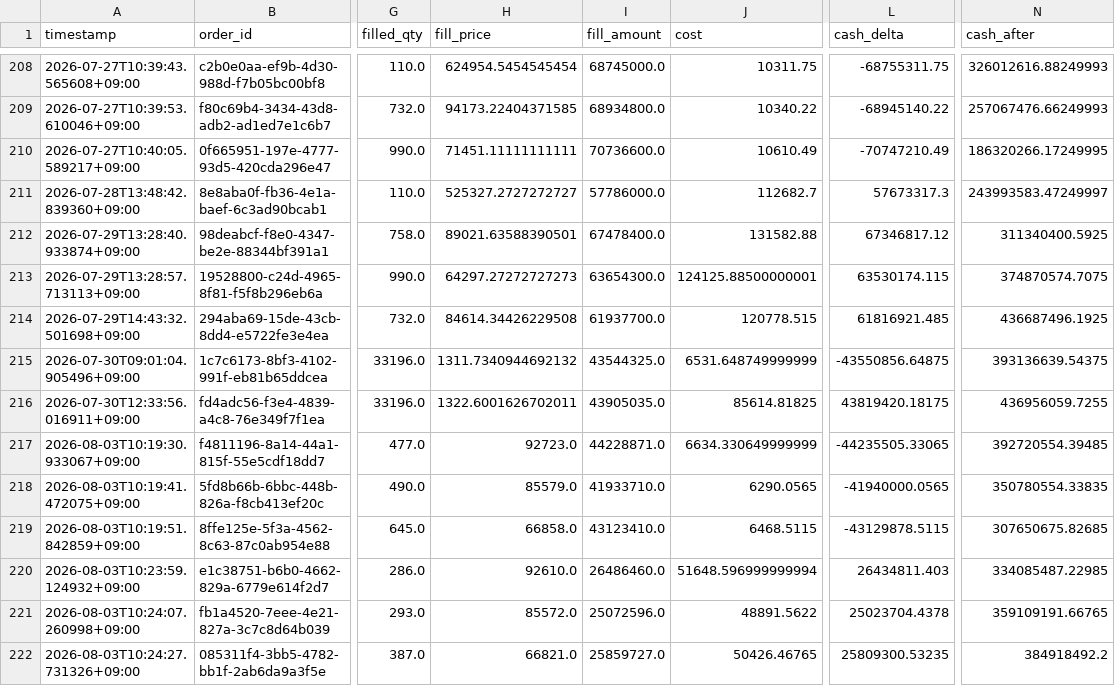
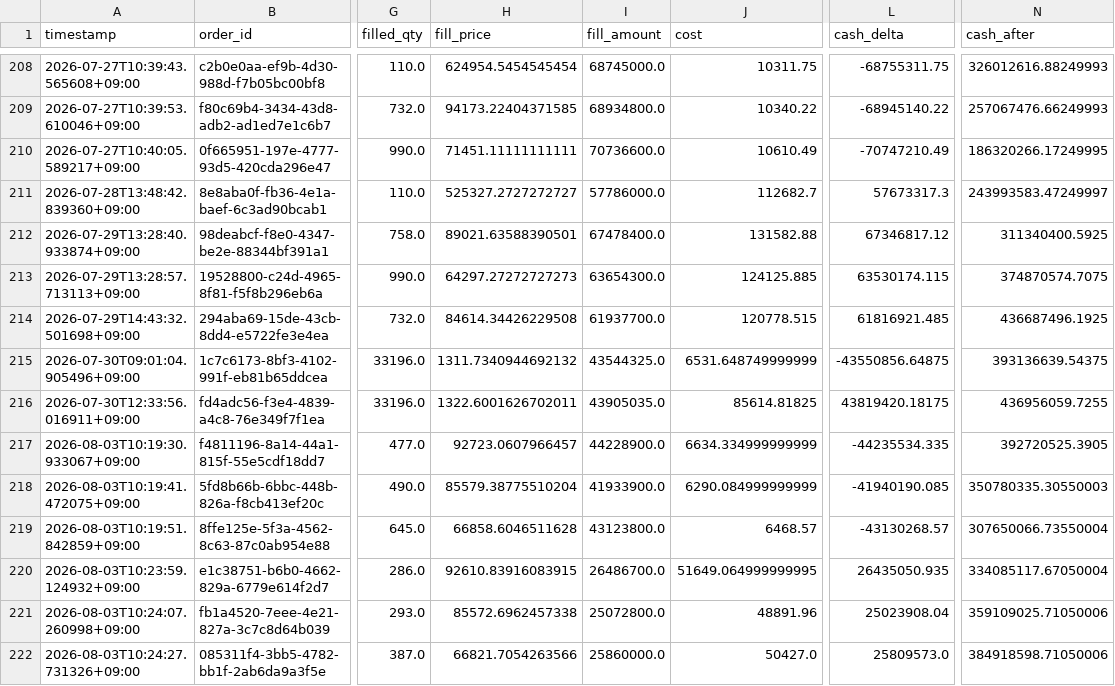
Before and after one commit to techshin31/test_stock, a CSV file: reports/analysis/paper_order_result_replay/latest/events.csv, drawn as a sheet; only a part is shown, gaps mark what is left out; the diff covers the shown part only; the diff names each change by its address in the sheet, - before the commit and + after, or states it on an @@ line.

Commit message:
docs(evidence): finalize paper session 2026-08-03

```diff
--- a/reports/analysis/paper_order_result_replay/latest/events.csv
+++ b/reports/analysis/paper_order_result_replay/latest/events.csv
-J213 (cost): 124125.88500000001
+J213 (cost): 124125.885
-H217 (fill_price): 92723.0
+H217 (fill_price): 92723.0607966457
-I217 (fill_amount): 44228871.0
+I217 (fill_amount): 44228900.0
-J217 (cost): 6634.330649999999
+J217 (cost): 6634.334999999999
-L217 (cash_delta): -44235505.33065
+L217 (cash_delta): -44235534.335
-N217 (cash_after): 392720554.39485
+N217 (cash_after): 392720525.3905
-H218 (fill_price): 85579.0
+H218 (fill_price): 85579.38775510204
-I218 (fill_amount): 41933710.0
+I218 (fill_amount): 41933900.0
-J218 (cost): 6290.0565
+J218 (cost): 6290.084999999999
-L218 (cash_delta): -41940000.0565
+L218 (cash_delta): -41940190.085
-N218 (cash_after): 350780554.33835
+N218 (cash_after): 350780335.30550003
-H219 (fill_price): 66858.0
+H219 (fill_price): 66858.6046511628
-I219 (fill_amount): 43123410.0
+I219 (fill_amount): 43123800.0
-J219 (cost): 6468.5115
+J219 (cost): 6468.57
-L219 (cash_delta): -43129878.5115
+L219 (cash_delta): -43130268.57
-N219 (cash_after): 307650675.82685
+N219 (cash_after): 307650066.73550004
-H220 (fill_price): 92610.0
+H220 (fill_price): 92610.83916083915
-I220 (fill_amount): 26486460.0
+I220 (fill_amount): 26486700.0
-J220 (cost): 51648.596999999994
+J220 (cost): 51649.064999999995
-L220 (cash_delta): 26434811.403
+L220 (cash_delta): 26435050.935
-N220 (cash_after): 334085487.22985
+N220 (cash_after): 334085117.67050004
-H221 (fill_price): 85572.0
+H221 (fill_price): 85572.6962457338
-I221 (fill_amount): 25072596.0
+I221 (fill_amount): 25072800.0
-J221 (cost): 48891.5622
+J221 (cost): 48891.96
-L221 (cash_delta): 25023704.4378
+L221 (cash_delta): 25023908.04
-N221 (cash_after): 359109191.66765
+N221 (cash_after): 359109025.71050006
-H222 (fill_price): 66821.0
+H222 (fill_price): 66821.7054263566
-I222 (fill_amount): 25859727.0
+I222 (fill_amount): 25860000.0
-J222 (cost): 50426.46765
+J222 (cost): 50427.0
-L222 (cash_delta): 25809300.53235
+L222 (cash_delta): 25809573.0
-N222 (cash_after): 384918492.2
+N222 (cash_after): 384918598.71050006
```
Also changed, not shown: 90 edited cells elsewhere in this file, reports/analysis/paper_ledger_latest/daily_nav.csv, reports/analysis/paper_ledger_latest/daily_order_replay.csv, 17 other files.
